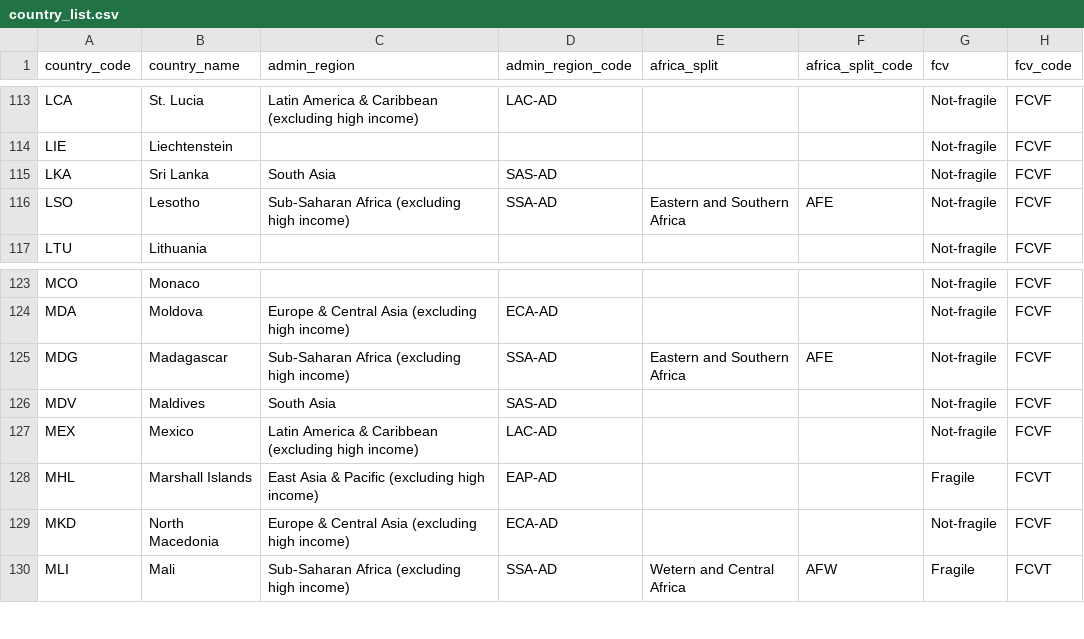
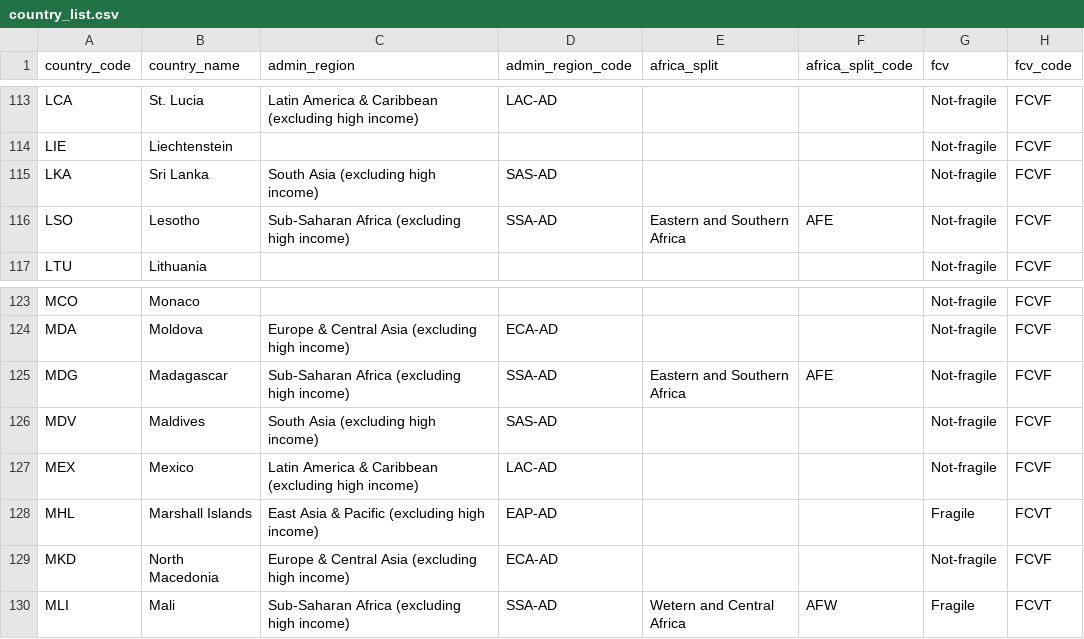
Before and after one commit to PIP-Technical-Team/aux_country_list, a CSV file: country_list.csv, drawn as a sheet; only a part is shown, gaps mark what is left out; the diff covers the shown part only; the diff names each change by its address in the sheet, - before the commit and + after, or states it on an @@ line.

Commit message:
admin SAS in admin_region

```diff
--- a/country_list.csv
+++ b/country_list.csv
-C115 (admin_region): South Asia
+C115 (admin_region): South Asia (excluding high income)
-C126 (admin_region): South Asia
+C126 (admin_region): South Asia (excluding high income)
```
Also changed, not shown: 6 edited cells elsewhere in this file, 1 other file.
